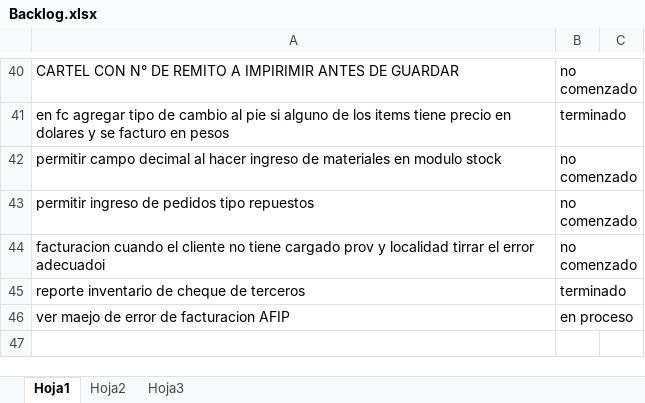
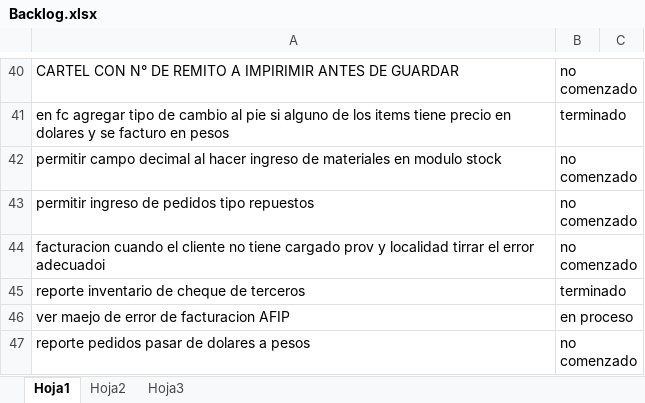
Before and after one commit to laureano23/bpApp, an Excel workbook: Backlog.xlsx, sheet Hoja1, drawn as a sheet; only a part is shown, gaps mark what is left out; values as stored, in another font and other column widths than the file's, no borders; conditional formats not drawn; the diff names each change by its address in the sheet, - before the commit and + after, or states it on an @@ line.

```diff
--- a/Backlog.xlsx (sheet Hoja1)
+++ b/Backlog.xlsx (sheet Hoja1)
+row 47: reporte pedidos pasar de dolares a pesos | no comenzado
```
Also changed, not shown: 16 other files.
